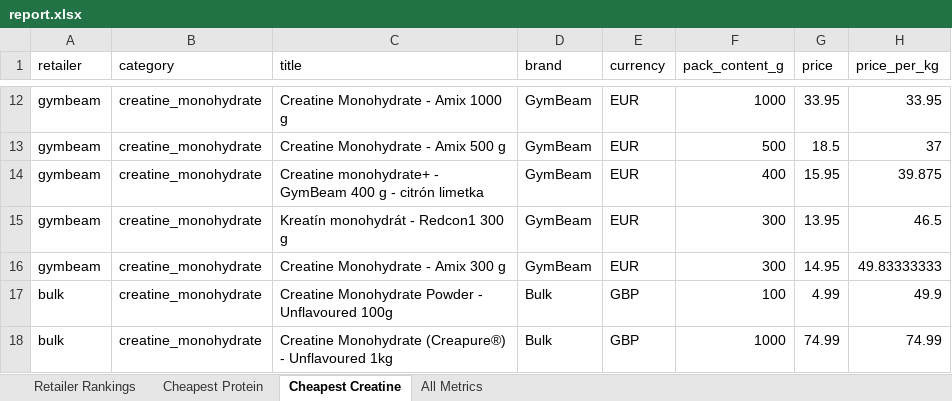
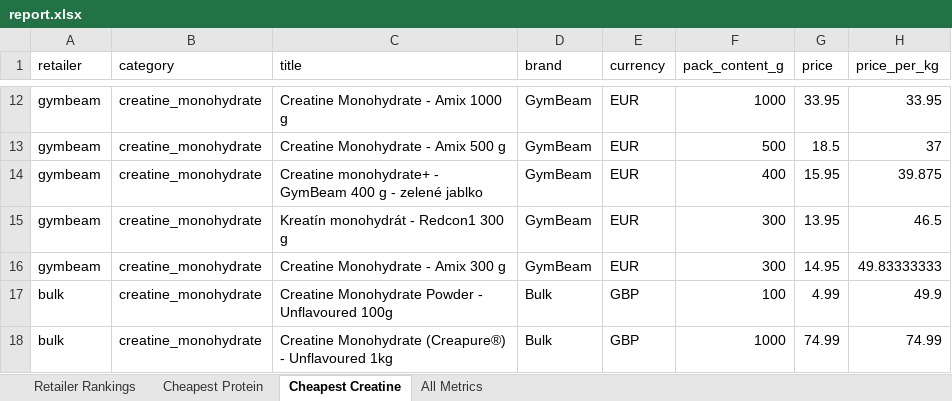
Before and after one commit to ToxicMinds/Web-Scr, an Excel workbook: artifacts/reports/report.xlsx, sheet Cheapest Creatine, drawn as a sheet; only a part is shown, gaps mark what is left out; values as stored, in another font and other column widths than the file's, no borders; the diff names each change by its address in the sheet, - before the commit and + after, or states it on an @@ line.

```diff
--- a/artifacts/reports/report.xlsx (sheet Cheapest Creatine)
+++ b/artifacts/reports/report.xlsx (sheet Cheapest Creatine)
-C14 (title): …g - citrón limetka
+C14 (title): …g - zelené jablko
```
Also changed, not shown: sheet All Metrics, web/public/reports/report.xlsx, 11 other files.
